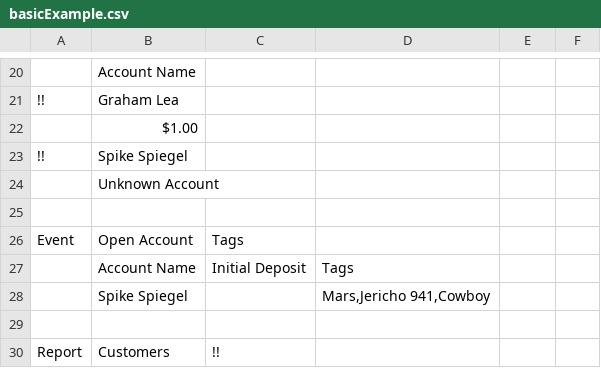
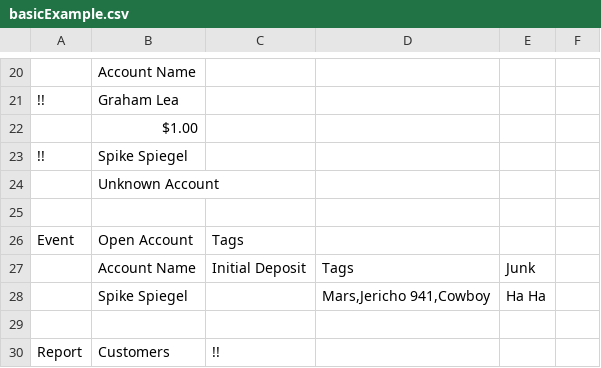
Before and after one commit to GrahamLea/SodaTest, a CSV file: sodatest-examples/basic/src/main/resources/sodatests/basicExample.csv, drawn as a sheet; only a part is shown, gaps mark what is left out; the diff names each change by its address in the sheet, - before the commit and + after, or states it on an @@ line.

```diff
--- a/sodatest-examples/basic/src/main/resources/sodatests/basicExample.csv
+++ b/sodatest-examples/basic/src/main/resources/sodatests/basicExample.csv
-E27: (empty)
+E27: Junk
-E28: (empty)
+E28: Ha Ha
```
Also changed, not shown: 2 other files.
